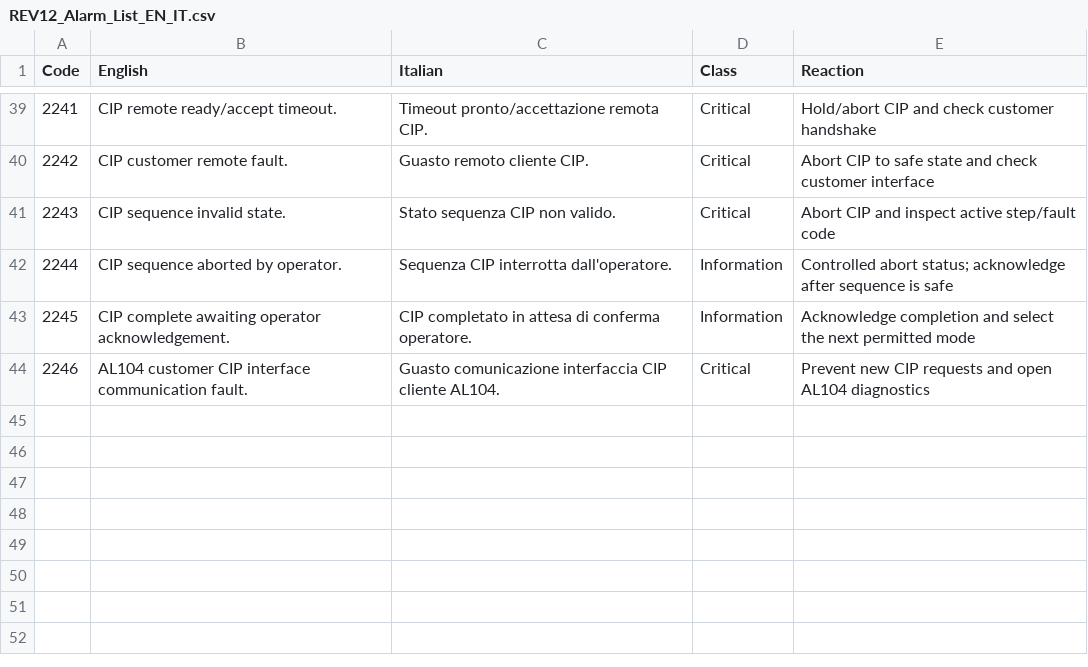
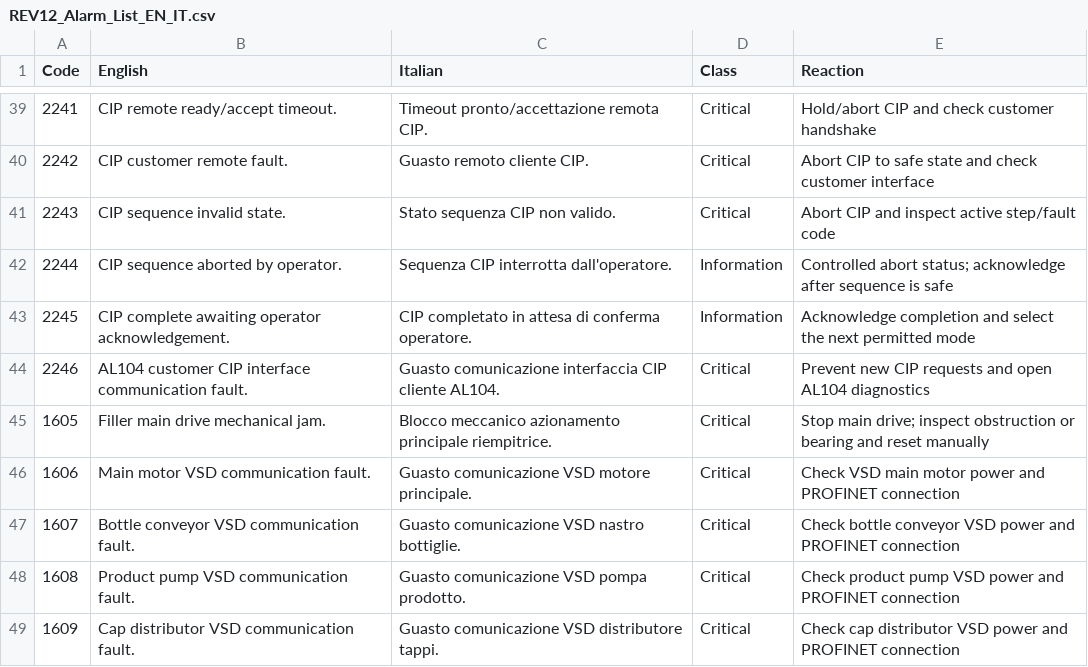
Before and after one commit to feltrinbernardo/Schlenker, a CSV file: REV12/HMI/REV12_Alarm_List_EN_IT.csv, drawn as a sheet; only a part is shown, gaps mark what is left out.

```diff
--- a/REV12/HMI/REV12_Alarm_List_EN_IT.csv
+++ b/REV12/HMI/REV12_Alarm_List_EN_IT.csv
@@ -44 +44,6 @@
 2246,AL104 customer CIP interface communication fault.,Guasto comunicazione interfaccia CIP cliente AL104.,Critical,Prevent new CIP requests and open AL104 diagnostics
+1605,Filler main drive mechanical jam.,Blocco meccanico azionamento principale riempitrice.,Critical,Stop main drive; inspect obstruction or bearing and reset manually
+1606,Main motor VSD communication fault.,Guasto comunicazione VSD motore principale.,Critical,Check VSD main motor power and PROFINET connection
+1607,Bottle conveyor VSD communication fault.,Guasto comunicazione VSD nastro bottiglie.,Critical,Check bottle conveyor VSD power and PROFINET connection
+1608,Product pump VSD communication fault.,Guasto comunicazione VSD pompa prodotto.,Critical,Check product pump VSD power and PROFINET connection
+1609,Cap distributor VSD communication fault.,Guasto comunicazione VSD distributore tappi.,Critical,Check cap distributor VSD power and PROFINET connection
```
Also changed, not shown: REV12/Documentation/REV12_Device_Code_Cross_Reference.csv, REV12/Documentation/REV12_Master_Cable_Schedule.csv, 25 other files.
